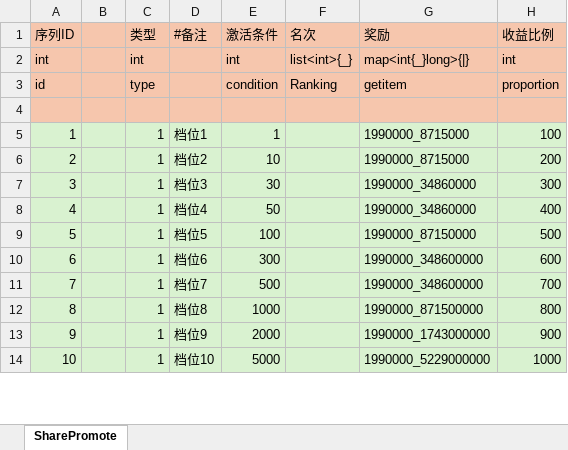
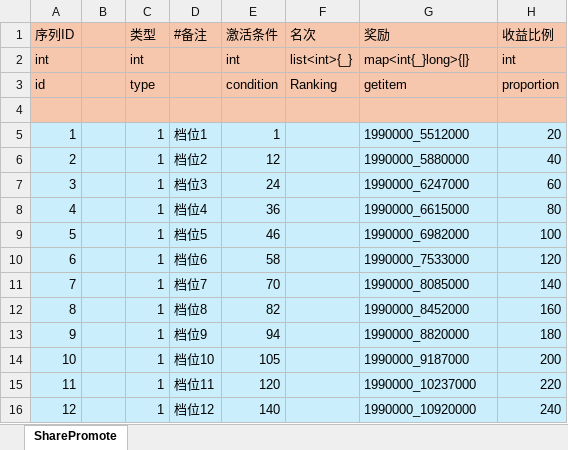
Before and after one commit to yanhailong/jjj_server, an Excel workbook: hall/resources/sample/SharePromote.xlsx, sheet SharePromote, drawn as a sheet; only a part is shown; values as stored, in another font and other column widths than the file's, no borders; the diff covers the shown part only; the diff names each change by its address in the sheet, - before the commit and + after, or states it on an @@ line.

```diff
--- a/hall/resources/sample/SharePromote.xlsx (sheet SharePromote)
+++ b/hall/resources/sample/SharePromote.xlsx (sheet SharePromote)
-A5:H14 fill: #D9F2D0
+A5:H14 fill: #CAEEFB
-G5 (奖励): 1990000_8715000
+G5 (奖励): 1990000_5512000
-H5 (收益比例): 100
+H5 (收益比例): 20
-E6 (激活条件): 10
+E6 (激活条件): 12
-G6 (奖励): 1990000_8715000
+G6 (奖励): 1990000_5880000
-H6 (收益比例): 200
+H6 (收益比例): 40
-E7 (激活条件): 30
+E7 (激活条件): 24
-G7 (奖励): 1990000_34860000
+G7 (奖励): 1990000_6247000
-H7 (收益比例): 300
+H7 (收益比例): 60
-E8 (激活条件): 50
+E8 (激活条件): 36
-G8 (奖励): 1990000_34860000
+G8 (奖励): 1990000_6615000
-H8 (收益比例): 400
+H8 (收益比例): 80
-E9 (激活条件): 100
+E9 (激活条件): 46
-G9 (奖励): 1990000_87150000
+G9 (奖励): 1990000_6982000
-H9 (收益比例): 500
+H9 (收益比例): 100
-E10 (激活条件): 300
+E10 (激活条件): 58
-G10 (奖励): 1990000_348600000
+G10 (奖励): 1990000_7533000
-H10 (收益比例): 600
+H10 (收益比例): 120
-E11 (激活条件): 500
+E11 (激活条件): 70
-G11 (奖励): 1990000_348600000
+G11 (奖励): 1990000_8085000
-H11 (收益比例): 700
+H11 (收益比例): 140
-E12 (激活条件): 1000
+E12 (激活条件): 82
-G12 (奖励): 1990000_871500000
+G12 (奖励): 1990000_8452000
-H12 (收益比例): 800
+H12 (收益比例): 160
-E13 (激活条件): 2000
+E13 (激活条件): 94
-G13 (奖励): 1990000_1743000000
+G13 (奖励): 1990000_8820000
-H13 (收益比例): 900
+H13 (收益比例): 180
-E14 (激活条件): 5000
+E14 (激活条件): 105
-G14 (奖励): 1990000_5229000000
+G14 (奖励): 1990000_9187000
-H14 (收益比例): 1000
+H14 (收益比例): 200
+row 15: 11 |  | 1 | 档位11 | 120 |  | 1990000_10237000 | 220
+row 16: 12 |  | 1 | 档位12 | 140 |  | 1990000_10920000 | 240
```
Also changed, not shown: 38 added rows, 8 edited cells and cell formats elsewhere in this sheet, gm/resources/sample/global.xlsx, hall/resources/sample/global.xlsx, 47 other files.
